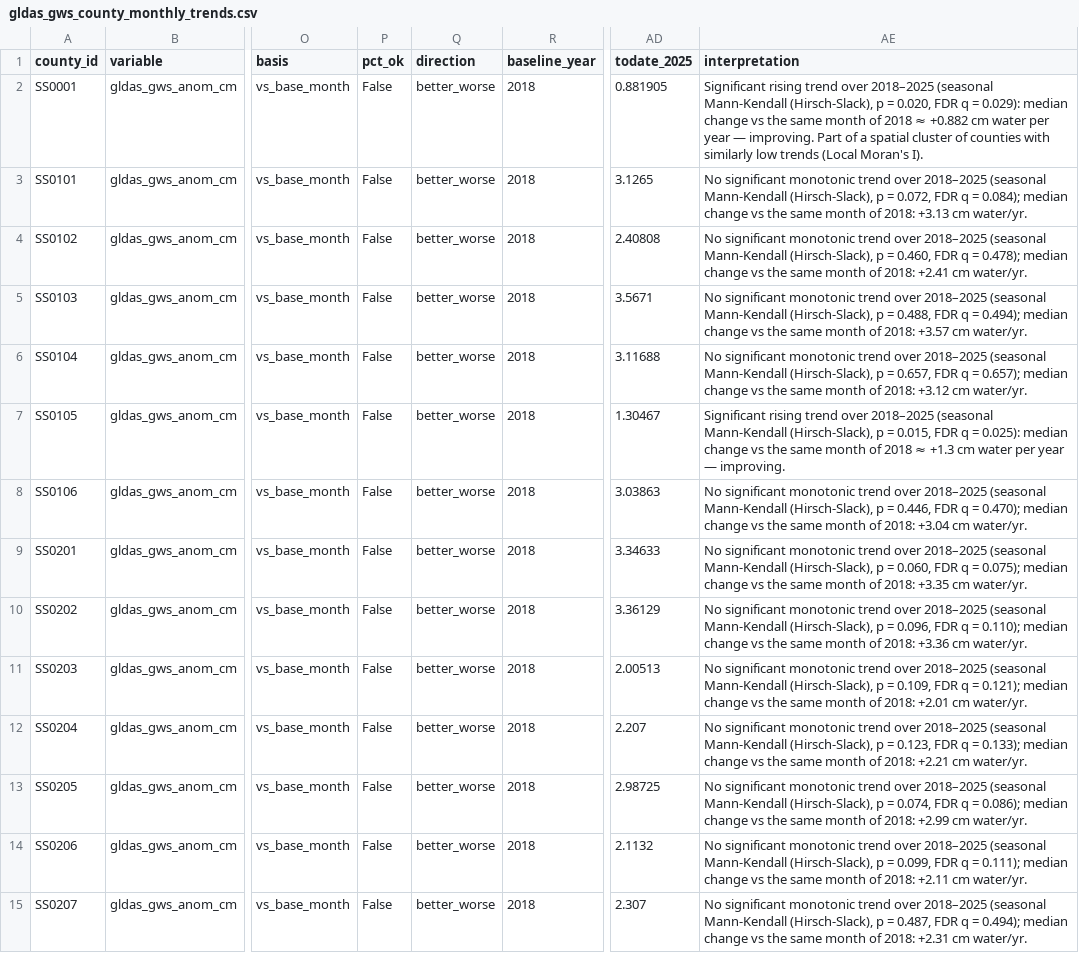
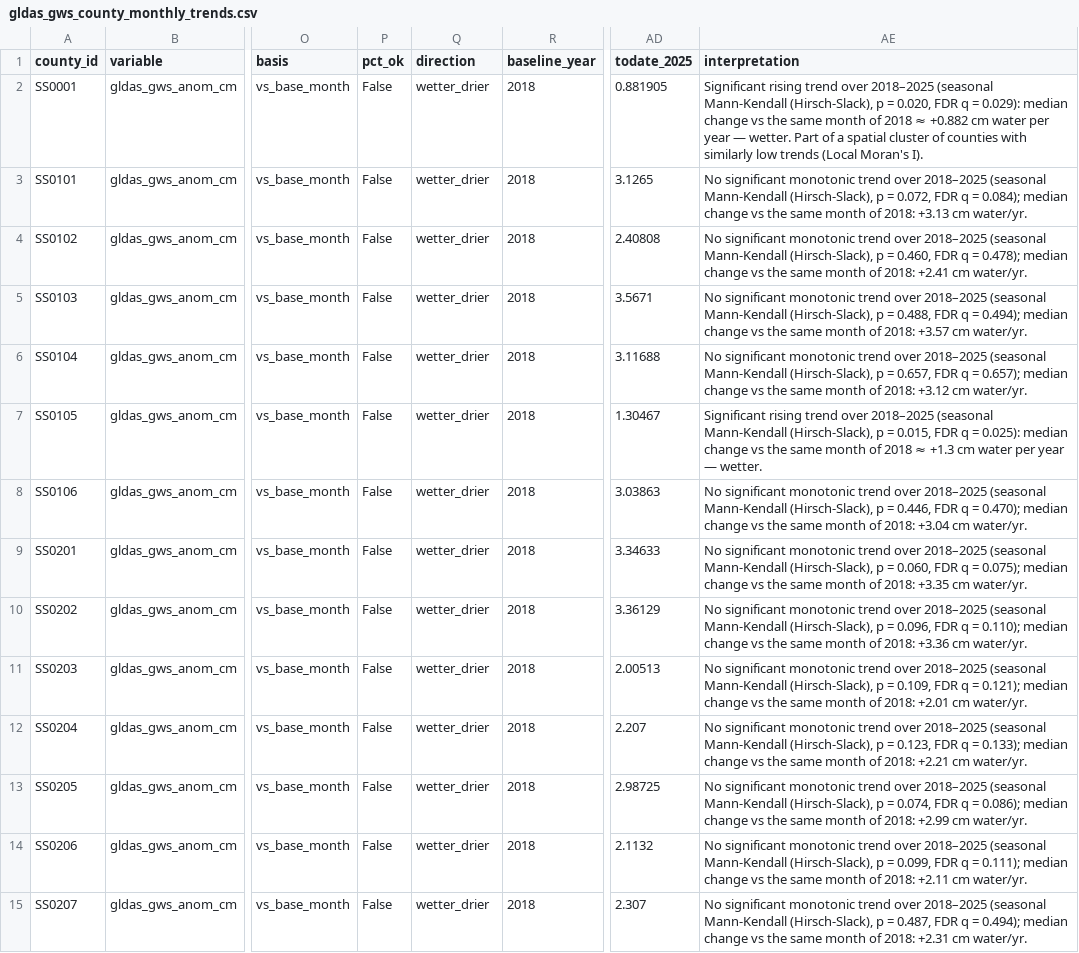
Before and after one commit to katm27/yale_nov27_hackathon, a CSV file: data/processed/trends/gldas_gws_county_monthly_trends.csv, drawn as a sheet; only a part is shown, gaps mark what is left out; the diff covers the shown part only; the diff names each change by its address in the sheet, - before the commit and + after, or states it on an @@ line.

```diff
--- a/data/processed/trends/gldas_gws_county_monthly_trends.csv
+++ b/data/processed/trends/gldas_gws_county_monthly_trends.csv
-Q2:Q15 (direction): better_worse
+Q2:Q15 (direction): wetter_drier
-AE2 (interpretation): …year — improving. Part of…
+AE2 (interpretation): …year — wetter. Part of…
-AE7 (interpretation): …year — improving.
+AE7 (interpretation): …year — wetter.
```
Also changed, not shown: 123 edited cells elsewhere in this file, 2 other files.
